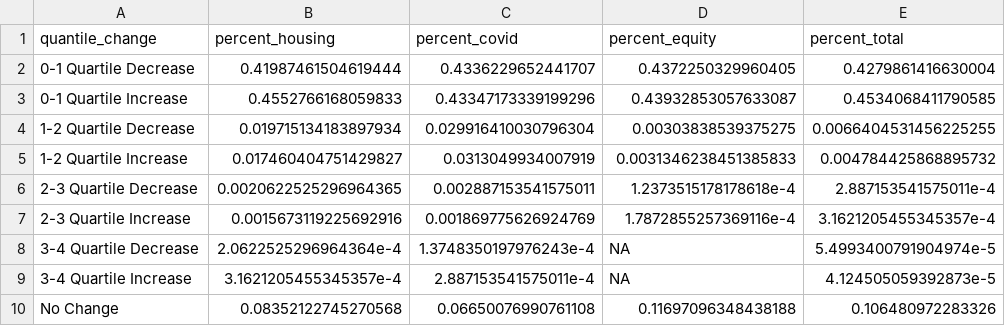
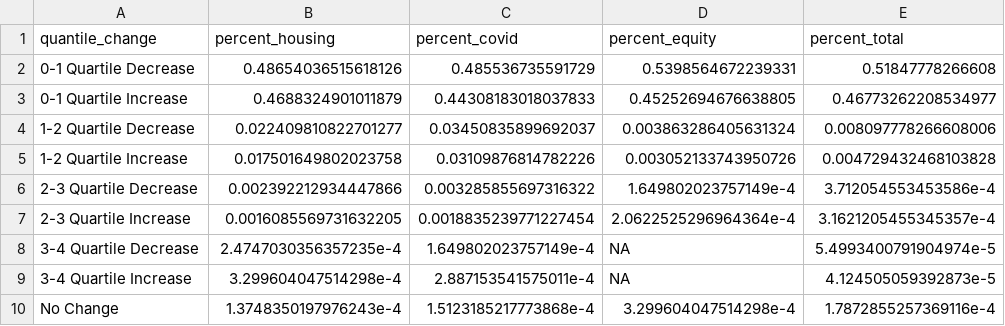
Before and after one commit to UrbanInstitute/covid-rental-risk-index, a CSV file: data/intermediate-data/quantile change.csv, drawn as a sheet.

```diff
--- a/data/intermediate-data/quantile change.csv
+++ b/data/intermediate-data/quantile change.csv
@@ -1,10 +1,10 @@
 quantile_change,percent_housing,percent_covid,percent_equity,percent_total
-0-1 Quartile Decrease,0.41987461504619444,0.4336229652441707,0.4372250329960405,0.4279861416630004
-0-1 Quartile Increase,0.4552766168059833,0.43347173339199296,0.43932853057633087,0.4534068411790585
-1-2 Quartile Decrease,0.019715134183897934,0.029916410030796304,0.00303838539375275,0.0066404531456225255
-1-2 Quartile Increase,0.017460404751429827,0.0313049934007919,0.0031346238451385833,0.004784425868895732
-2-3 Quartile Decrease,0.0020622525296964365,0.002887153541575011,1.2373515178178618e-4,2.887153541575011e-4
-2-3 Quartile Increase,0.0015673119225692916,0.001869775626924769,1.7872855257369116e-4,3.1621205455345357e-4
-3-4 Quartile Decrease,2.0622525296964364e-4,1.3748350197976243e-4,NA,5.4993400791904974e-5
-3-4 Quartile Increase,3.1621205455345357e-4,2.887153541575011e-4,NA,4.124505059392873e-5
-No Change,0.08352122745270568,0.06650076990761108,0.11697096348438188,0.106480972283326
+0-1 Quartile Decrease,0.48654036515618126,0.485536735591729,0.5398564672239331,0.51847778266608
+0-1 Quartile Increase,0.4688324901011879,0.44308183018037833,0.45252694676638805,0.46773262208534977
+1-2 Quartile Decrease,0.022409810822701277,0.03450835899692037,0.003863286405631324,0.008097778266608006
+1-2 Quartile Increase,0.017501649802023758,0.03109876814782226,0.003052133743950726,0.004729432468103828
+2-3 Quartile Decrease,0.002392212934447866,0.003285855697316322,1.649802023757149e-4,3.712054553453586e-4
+2-3 Quartile Increase,0.0016085569731632205,0.0018835239771227454,2.0622525296964364e-4,3.1621205455345357e-4
+3-4 Quartile Decrease,2.4747030356357235e-4,1.649802023757149e-4,NA,5.4993400791904974e-5
+3-4 Quartile Increase,3.299604047514298e-4,2.887153541575011e-4,NA,4.124505059392873e-5
+No Change,1.3748350197976243e-4,1.5123185217773868e-4,3.299604047514298e-4,1.7872855257369116e-4
```
Also changed, not shown: data/intermediate-data/decile change.csv, 2 other files.
